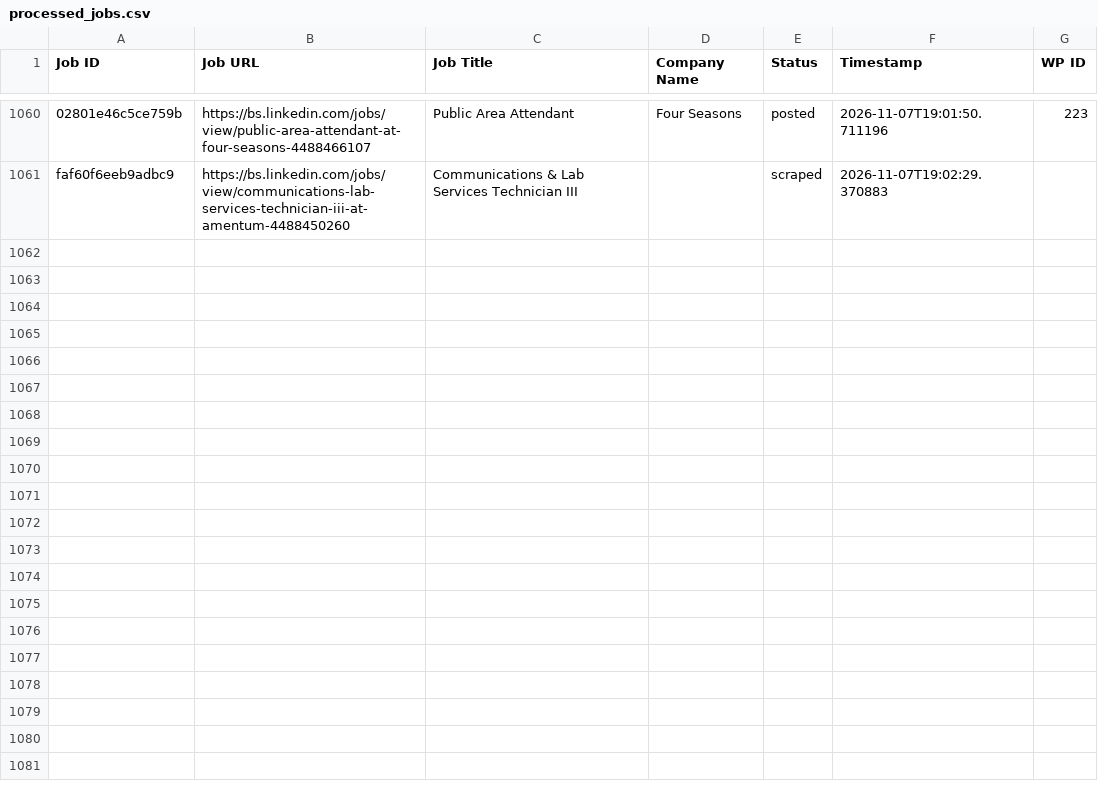
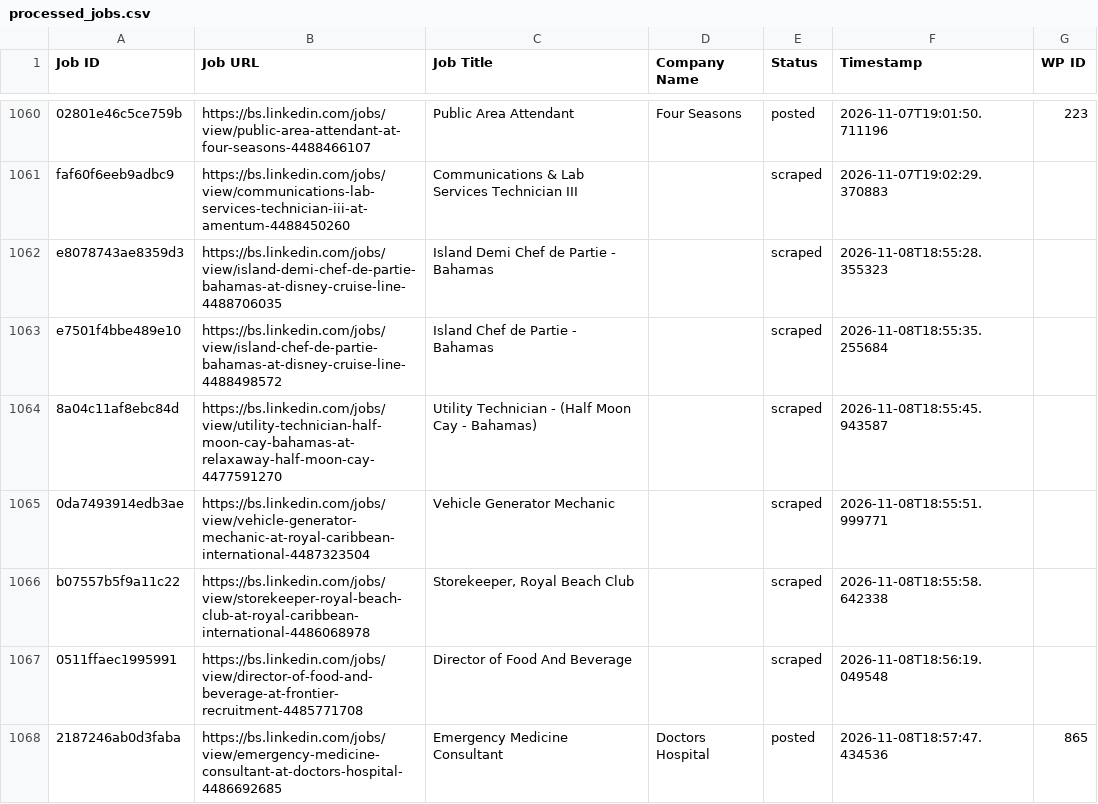
Before and after one commit to mimusdesign/bs, a CSV file: processed_jobs.csv, drawn as a sheet; only a part is shown, gaps mark what is left out; the diff names each change by its address in the sheet, - before the commit and + after, or states it on an @@ line.

```diff
--- a/processed_jobs.csv
+++ b/processed_jobs.csv
+row 1062: e8078743ae8359d3 | https://bs.linkedin.com/jobs/view/island-demi-chef-de-partie-bahamas-at-disney-cruise-line-4488706035 | Island Demi Chef de Partie - Bahamas |  | scraped | 2026-11-08T18:55:28.355323
+row 1063: e7501f4bbe489e10 | https://bs.linkedin.com/jobs/view/island-chef-de-partie-bahamas-at-disney-cruise-line-4488498572 | Island Chef de Partie - Bahamas |  | scraped | 2026-11-08T18:55:35.255684
+row 1064: 8a04c11af8ebc84d | https://bs.linkedin.com/jobs/view/utility-technician-half-moon-cay-bahamas-at-relaxaway-half-moon-cay-4477591270 | Utility Technician - (Half Moon Cay - Bahamas) |  | scraped | 2026-11-08T18:55:45.943587
+row 1065: 0da7493914edb3ae | https://bs.linkedin.com/jobs/view/vehicle-generator-mechanic-at-royal-caribbean-international-4487323504 | Vehicle Generator Mechanic |  | scraped | 2026-11-08T18:55:51.999771
+row 1066: b07557b5f9a11c22 | https://bs.linkedin.com/jobs/view/storekeeper-royal-beach-club-at-royal-caribbean-international-4486068978 | Storekeeper, Royal Beach Club |  | scraped | 2026-11-08T18:55:58.642338
+row 1067: 0511ffaec1995991 | https://bs.linkedin.com/jobs/view/director-of-food-and-beverage-at-frontier-recruitment-4485771708 | Director of Food And Beverage |  | scraped | 2026-11-08T18:56:19.049548
+row 1068: 2187246ab0d3faba | https://bs.linkedin.com/jobs/view/emergency-medicine-consultant-at-doctors-hospital-4486692685 | Emergency Medicine Consultant | Doctors Hospital | posted | 2026-11-08T18:57:47.434536 | 865
```
